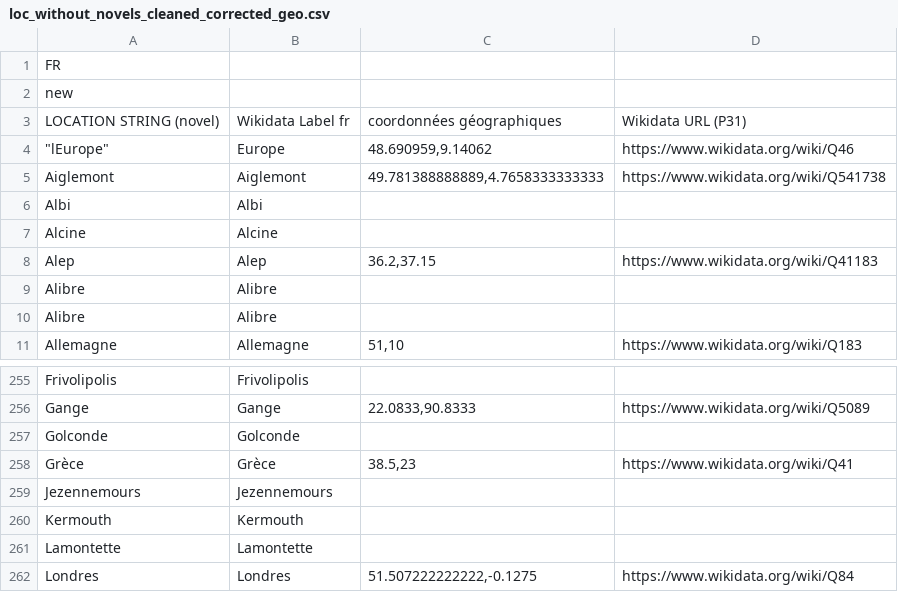
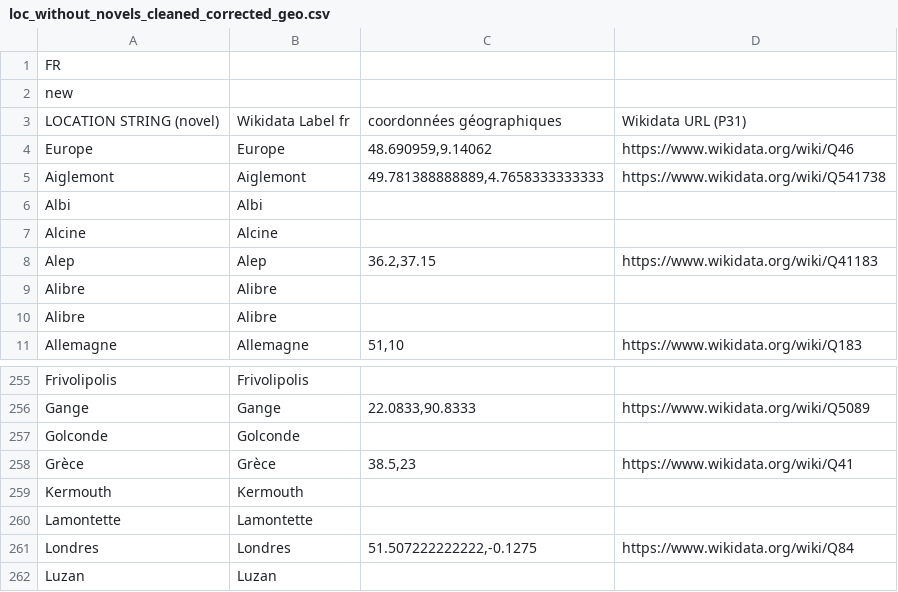
Before and after one commit to MiMoText/roman18, a CSV file: NER-with-SpaCy/results/loc_without_novels_cleaned_corrected_geo.csv, drawn as a sheet; only a part is shown, gaps mark what is left out; the shorter side is filled out with more unchanged rows.

Commit message:
Update loc_without_novels_cleaned_corrected_geo.csv

```diff
--- a/NER-with-SpaCy/results/loc_without_novels_cleaned_corrected_geo.csv
+++ b/NER-with-SpaCy/results/loc_without_novels_cleaned_corrected_geo.csv
@@ -3,3 +3,3 @@ new;;;
 LOCATION STRING (novel);Wikidata Label fr;coordonnées géographiques;Wikidata URL (P31)
-" ""lEurope""";Europe;48.690959,9.14062;https://www.wikidata.org/wiki/Q46
+Europe;Europe;48.690959,9.14062;https://www.wikidata.org/wiki/Q46
  Aiglemont;Aiglemont;49.781388888889,4.7658333333333;https://www.wikidata.org/wiki/Q541738
@@ -258,3 +258,2 @@ Golconde;Golconde;;
 Grèce;Grèce;38.5,23;https://www.wikidata.org/wiki/Q41
-Jezennemours;Jezennemours;;
 Kermouth;Kermouth;;
```
